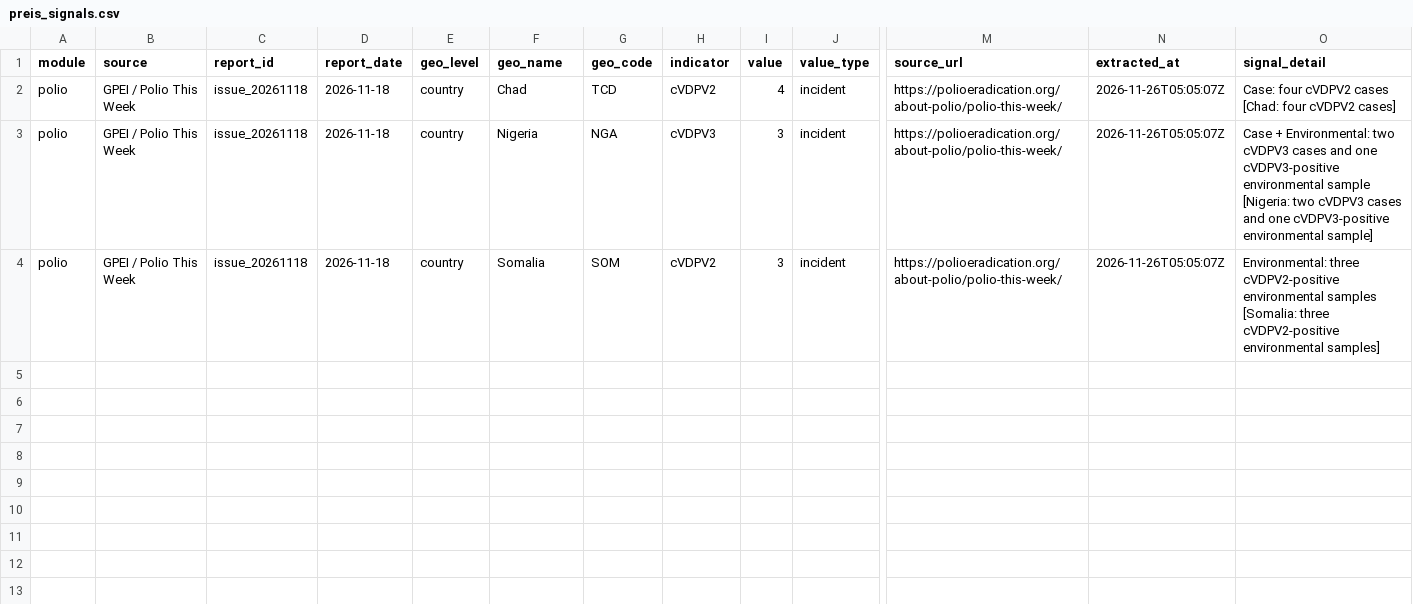
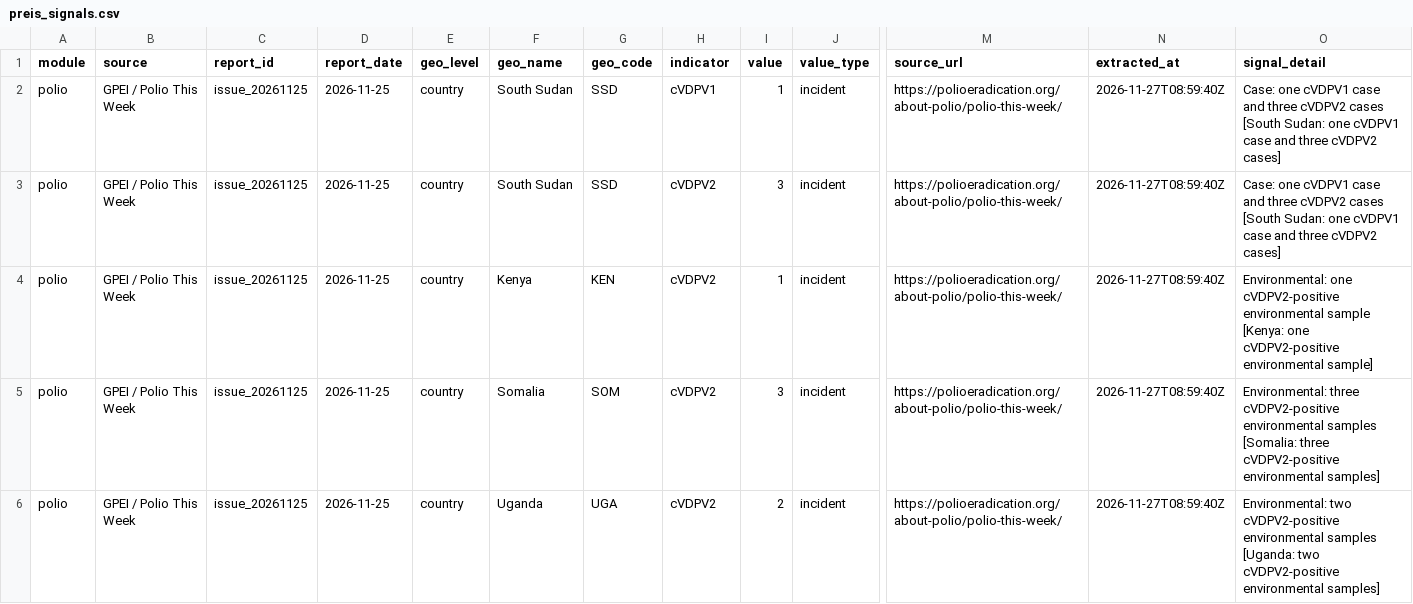
Before and after one commit to zabre-hyacinthe/PREIS_Polio, a CSV file: data/final/preis_common/preis_signals.csv, drawn as a sheet; only a part is shown, gaps mark what is left out; addresses are those after the commit; rows hold the shown columns only; the diff names each change by its address in the sheet, - before the commit and + after, or states it on an @@ line.

```diff
--- a/data/final/preis_common/preis_signals.csv
+++ b/data/final/preis_common/preis_signals.csv
-C2:C3 (report_id): issue_20261118
+C2:C3 (report_id): issue_20261125
-D2:D3 (report_date): 2026-11-18
+D2:D3 (report_date): 2026-11-25
-F2 (geo_name): Chad
+F2 (geo_name): South Sudan
-G2 (geo_code): TCD
+G2 (geo_code): SSD
-H2 (indicator): cVDPV2
+H2 (indicator): cVDPV1
-I2 (value): 4
+I2 (value): 1
-N2:N3 (extracted_at): 2026-11-26T05:05:07Z
+N2:N3 (extracted_at): 2026-11-27T08:59:40Z
-O2 (signal_detail): Case: four cVDPV2 cases [Chad: four cVDPV2 cases]
+O2 (signal_detail): Case: one cVDPV1 case and three cVDPV2 cases [South Sudan: one cVDPV1 case and three cVDPV2 cases]
-F3 (geo_name): Nigeria
+F3 (geo_name): South Sudan
-G3 (geo_code): NGA
+G3 (geo_code): SSD
-H3 (indicator): cVDPV3
+H3 (indicator): cVDPV2
-O3 (signal_detail): Case + Environmental: two cVDPV3 cases and one cVDPV3-positive environmental sample [Nigeria: two cVDPV3 cases and one cVDPV3-positive environmental sample]
+O3 (signal_detail): Case: one cVDPV1 case and three cVDPV2 cases [South Sudan: one cVDPV1 case and three cVDPV2 cases]
+row 4: polio | GPEI / Polio This Week | issue_20261125 | 2026-11-25 | country | Kenya | KEN | cVDPV2 | 1 | incident | https://polioeradication.org/about-polio/polio-this-week/ | 2026-11-27T08:59:40Z | Environmental: one cVDPV2-positive environmental sample [Kenya: one cVDPV2-positive environmental sample]
-C5 (report_id): issue_20261118
+C5 (report_id): issue_20261125
-D5 (report_date): 2026-11-18
+D5 (report_date): 2026-11-25
-N5 (extracted_at): 2026-11-26T05:05:07Z
+N5 (extracted_at): 2026-11-27T08:59:40Z
+row 6: polio | GPEI / Polio This Week | issue_20261125 | 2026-11-25 | country | Uganda | UGA | cVDPV2 | 2 | incident | https://polioeradication.org/about-polio/polio-this-week/ | 2026-11-27T08:59:40Z | Environmental: two cVDPV2-positive environmental samples [Uganda: two cVDPV2-positive environmental samples]
```
Also changed, not shown: dashboard/data/dashboard/polio_africa_email_input.csv, dashboard/data/dashboard/polio_alert_input.csv, 5 other files.
